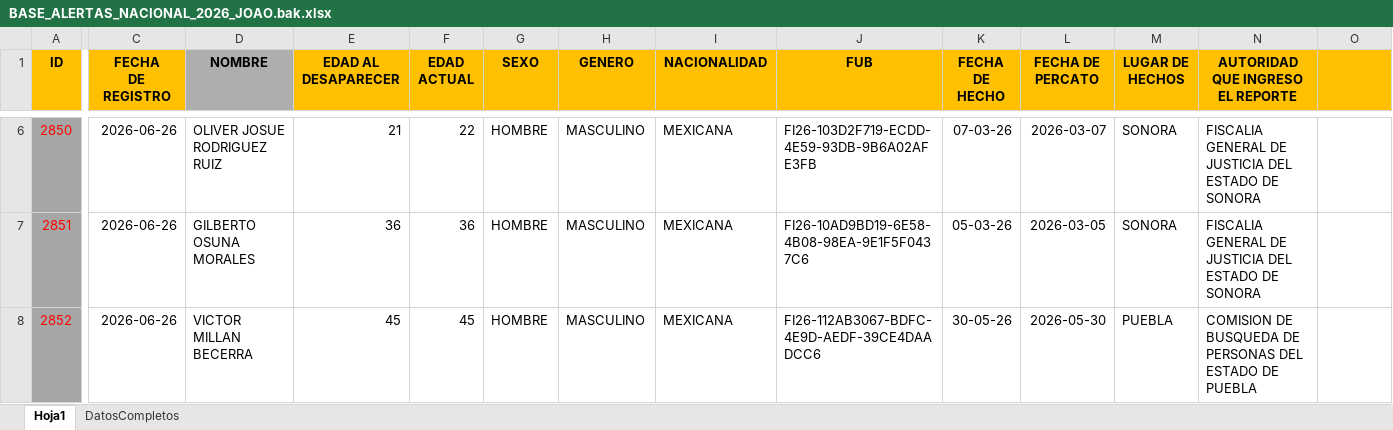
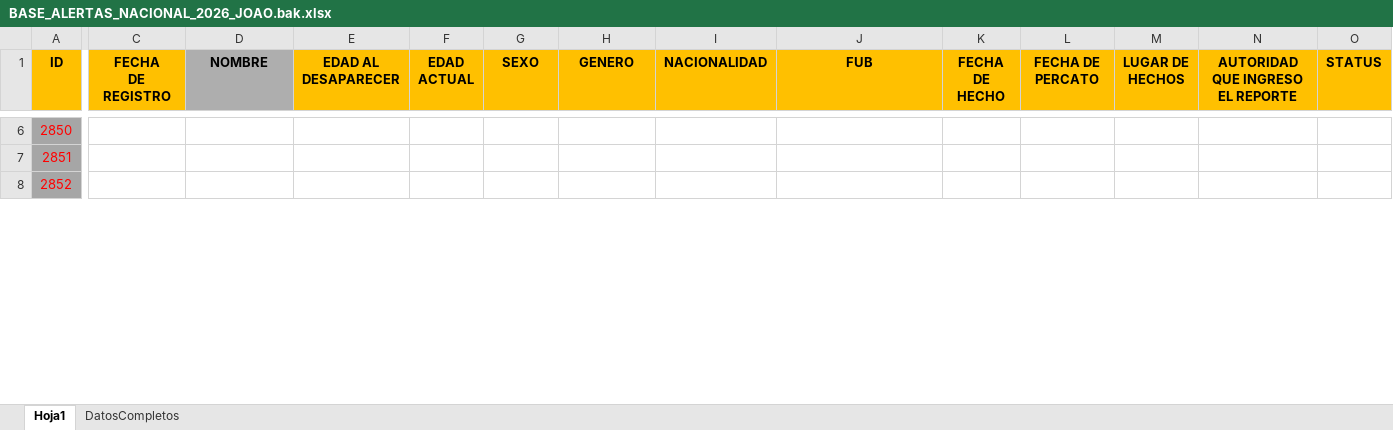
Before and after one commit to GabozpgE/capturarAlertasSS, an Excel workbook: BASE_ALERTAS_NACIONAL_2026_JOAO.bak.xlsx, sheet Hoja1, drawn as a sheet; only a part is shown, gaps mark what is left out; values as stored, in another font and other column widths than the file's, no borders; the diff covers the shown part only; the diff names each change by its address in the sheet, - before the commit and + after, or states it on an @@ line.

```diff
--- a/BASE_ALERTAS_NACIONAL_2026_JOAO.bak.xlsx (sheet Hoja1)
+++ b/BASE_ALERTAS_NACIONAL_2026_JOAO.bak.xlsx (sheet Hoja1)
-O1: (empty)
+O1: STATUS
-C6:C8 (FECHA DE REGISTRO): 2026-06-26
+C6:C8 (FECHA DE REGISTRO): (empty)
-D6 (NOMBRE): OLIVER JOSUE RODRIGUEZ RUIZ
+D6 (NOMBRE): (empty)
-E6 (EDAD AL DESAPARECER): 21
+E6 (EDAD AL DESAPARECER): (empty)
-F6 (EDAD ACTUAL): 22
+F6 (EDAD ACTUAL): (empty)
-G6:G8 (SEXO): HOMBRE
+G6:G8 (SEXO): (empty)
-H6:H8 (GENERO): MASCULINO
+H6:H8 (GENERO): (empty)
-I6:I8 (NACIONALIDAD): MEXICANA
+I6:I8 (NACIONALIDAD): (empty)
-J6 (FUB): FI26-103D2F719-ECDD-4E59-93DB-9B6A02AFE3FB
+J6 (FUB): (empty)
-K6 (FECHA DE HECHO): 07-03-26
+K6 (FECHA DE HECHO): (empty)
-L6 (FECHA DE PERCATO): 2026-03-07
+L6 (FECHA DE PERCATO): (empty)
-M6:M7 (LUGAR DE HECHOS): SONORA
+M6:M7 (LUGAR DE HECHOS): (empty)
-N6:N7 (AUTORIDAD QUE INGRESO EL REPORTE): FISCALIA GENERAL DE JUSTICIA DEL ESTADO DE SONORA
+N6:N7 (AUTORIDAD QUE INGRESO EL REPORTE): (empty)
-D7 (NOMBRE): GILBERTO OSUNA MORALES
+D7 (NOMBRE): (empty)
-E7 (EDAD AL DESAPARECER): 36
+E7 (EDAD AL DESAPARECER): (empty)
-F7 (EDAD ACTUAL): 36
+F7 (EDAD ACTUAL): (empty)
-J7 (FUB): FI26-10AD9BD19-6E58-4B08-98EA-9E1F5F0437C6
+J7 (FUB): (empty)
-K7 (FECHA DE HECHO): 05-03-26
+K7 (FECHA DE HECHO): (empty)
-L7 (FECHA DE PERCATO): 2026-03-05
+L7 (FECHA DE PERCATO): (empty)
-D8 (NOMBRE): VICTOR MILLAN BECERRA
+D8 (NOMBRE): (empty)
-E8 (EDAD AL DESAPARECER): 45
+E8 (EDAD AL DESAPARECER): (empty)
-F8 (EDAD ACTUAL): 45
+F8 (EDAD ACTUAL): (empty)
-J8 (FUB): FI26-112AB3067-BDFC-4E9D-AEDF-39CE4DAADCC6
+J8 (FUB): (empty)
-K8 (FECHA DE HECHO): 30-05-26
+K8 (FECHA DE HECHO): (empty)
-L8 (FECHA DE PERCATO): 2026-05-30
+L8 (FECHA DE PERCATO): (empty)
-M8 (LUGAR DE HECHOS): PUEBLA
+M8 (LUGAR DE HECHOS): (empty)
-N8 (AUTORIDAD QUE INGRESO EL REPORTE): COMISION DE BUSQUEDA DE PERSONAS DEL ESTADO DE PUEBLA
+N8 (AUTORIDAD QUE INGRESO EL REPORTE): (empty)
```
Also changed, not shown: 39 edited cells elsewhere in this sheet, sheet DatosCompletos, BASE_ALERTAS_NACIONAL_2026_JOAO.xlsx, 20 other files.
